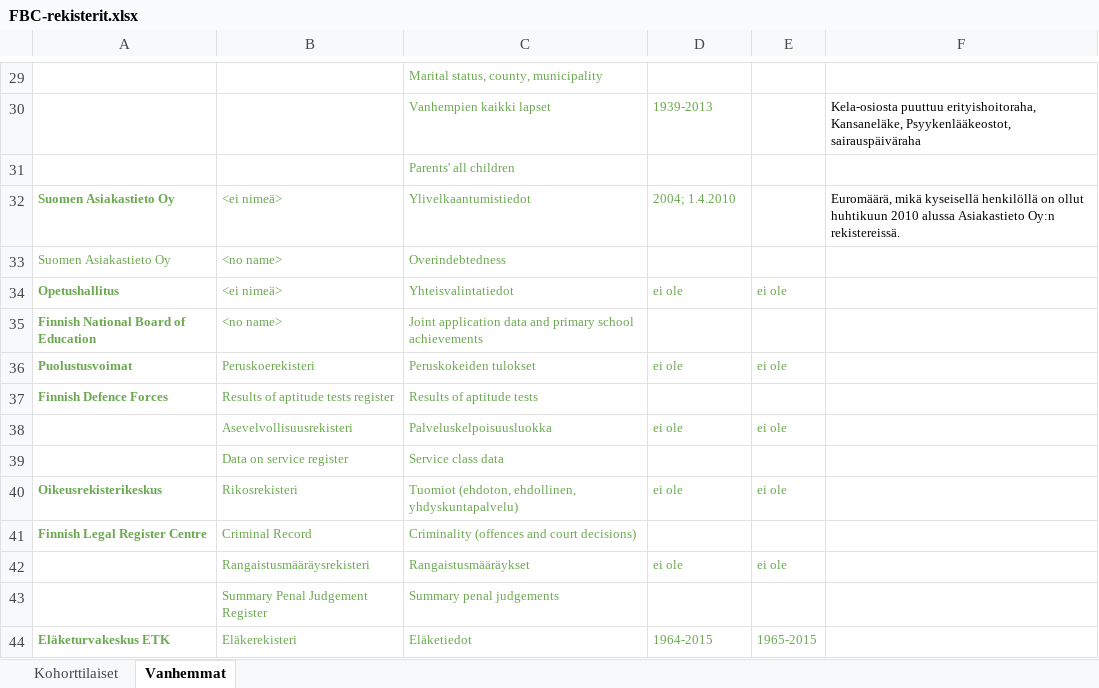
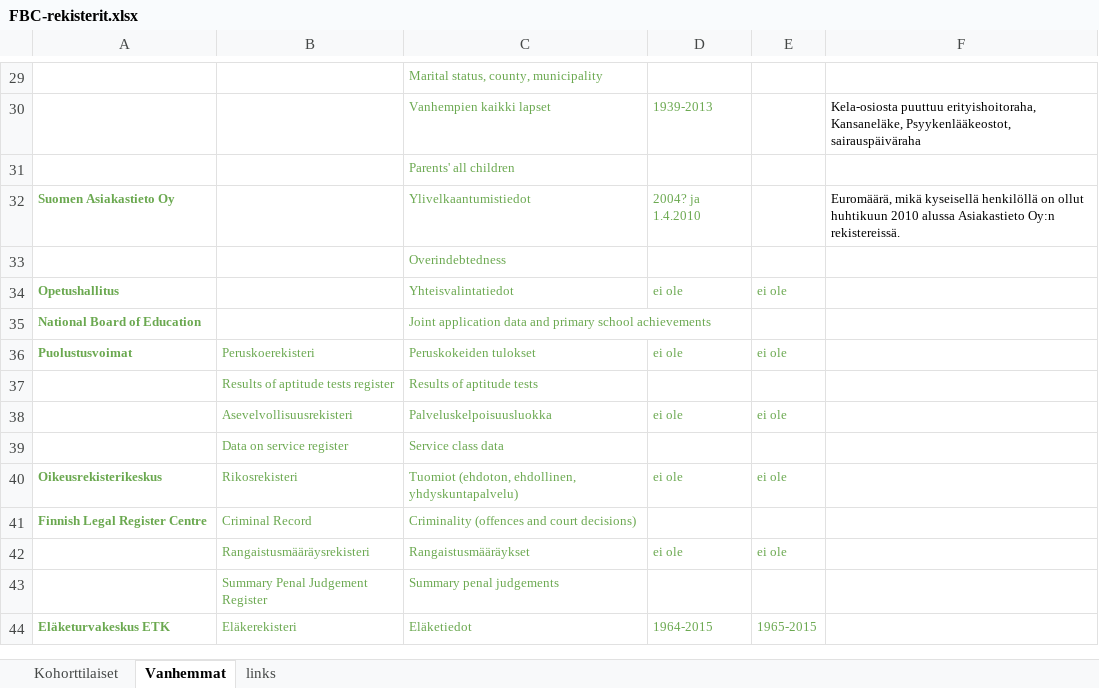
Before and after one commit to sakasute/meta-visu, an Excel workbook: python/FBC-rekisterit.xlsx, sheet Vanhemmat, drawn as a sheet; only a part is shown, gaps mark what is left out; values as stored, in another font and other column widths than the file's, no borders; charts and pictures not drawn; the diff names each change by its address in the sheet, - before the commit and + after, or states it on an @@ line.

Commit message:
add feature to add links to register descriptions to the data

```diff
--- a/python/FBC-rekisterit.xlsx (sheet Vanhemmat)
+++ b/python/FBC-rekisterit.xlsx (sheet Vanhemmat)
+sheet tab: links
-B32: <ei nimeä>
+B32: (empty)
-D32: 2004; 1.4.2010
+D32: 2004? ja 1.4.2010
-A33: Suomen Asiakastieto Oy
+A33: (empty)
-B33: <no name>
+B33: (empty)
-B34: <ei nimeä>
+B34: (empty)
-A35: Finnish National Board of Education
+A35: National Board of Education
-B35: <no name>
+B35: (empty)
-A37: Finnish Defence Forces
+A37: (empty)
```
Also changed, not shown: sheet Kohorttilaiset, charts or pictures, 12 other files.
